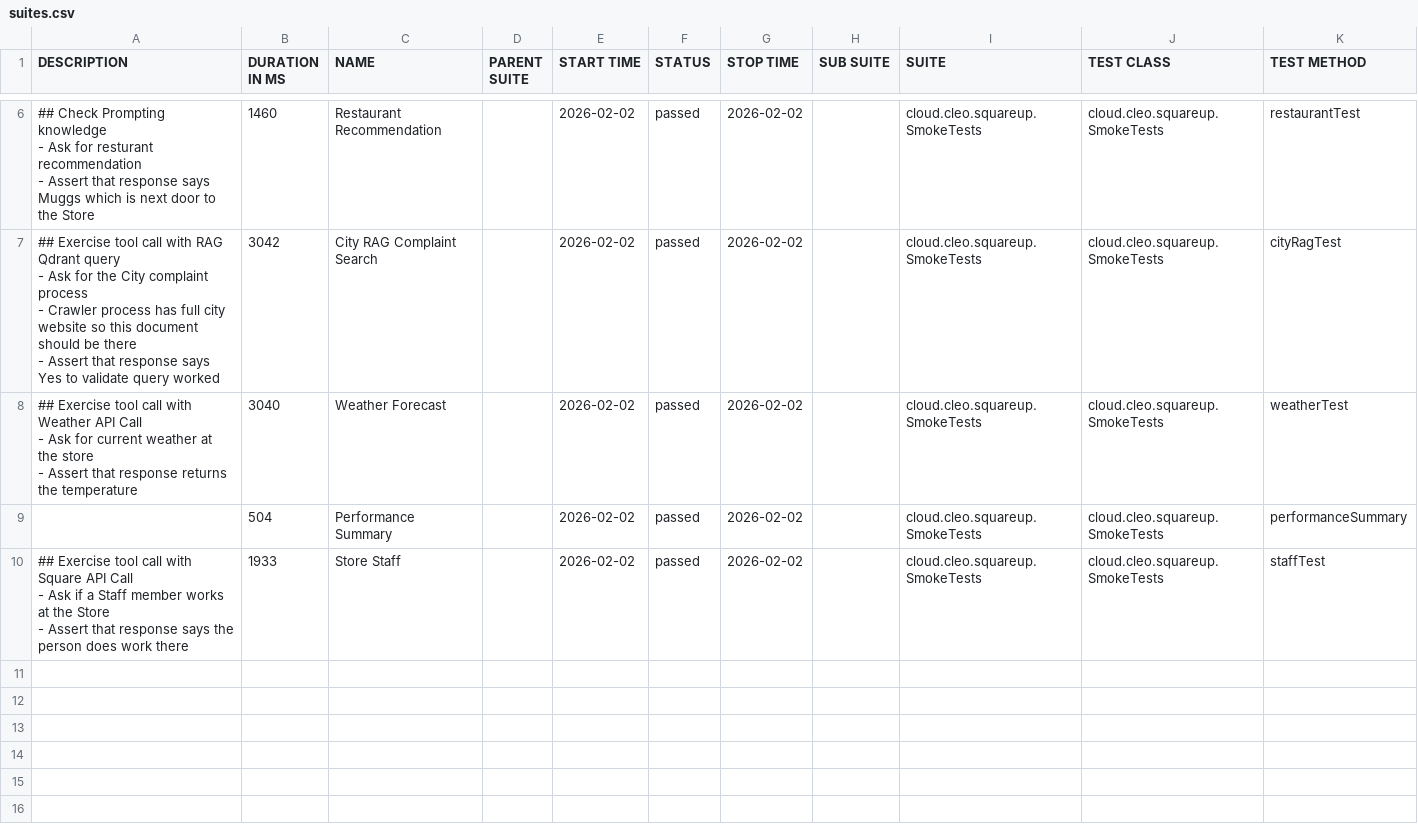
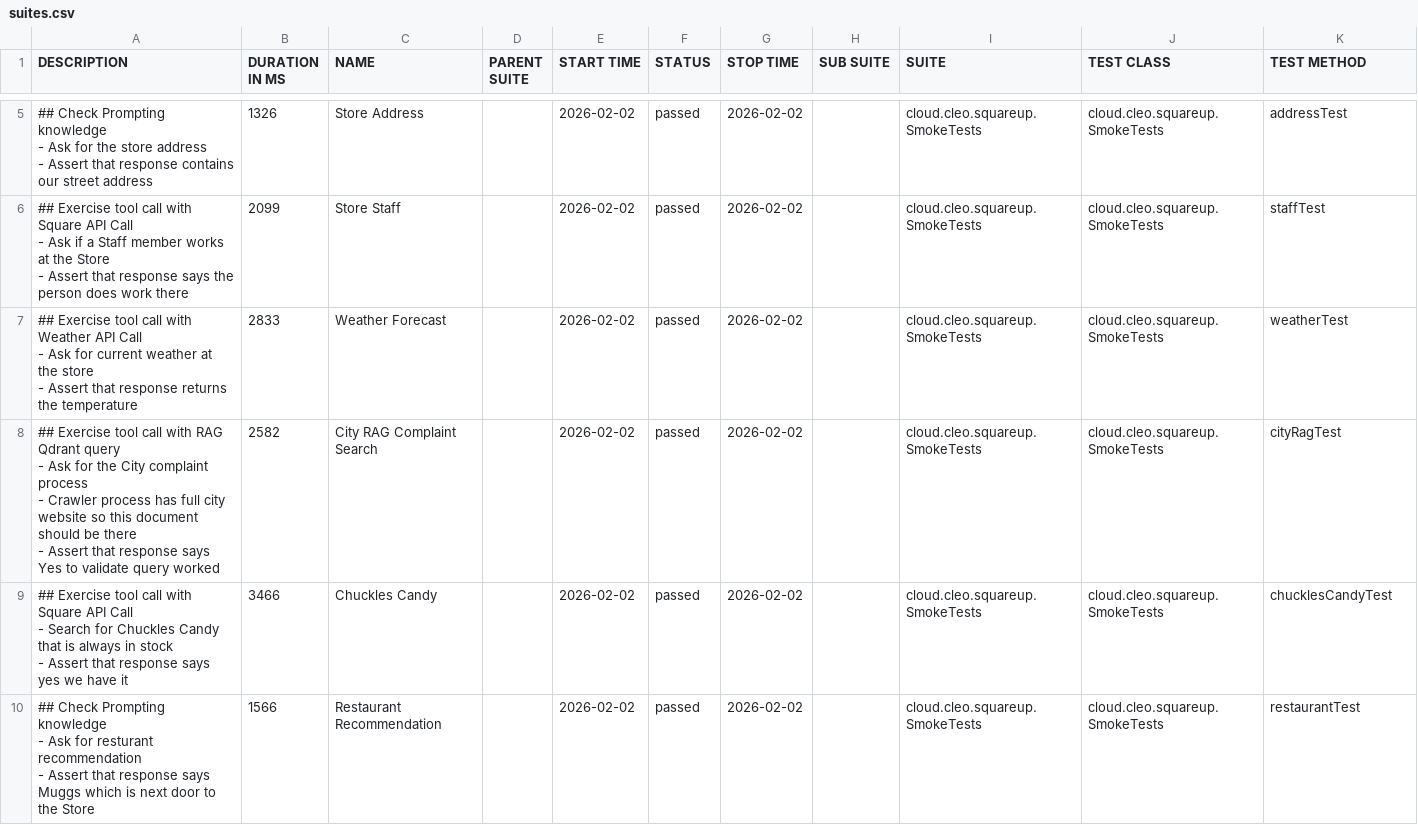
Before and after one commit to docwho2/java-squareup-spring-ai-ivr, a CSV file: us.amazon.nova-2-lite-v1_0/SmokeTests/data/suites.csv, drawn as a sheet; only a part is shown, gaps mark what is left out; the diff covers the shown part only.

```diff
--- a/us.amazon.nova-2-lite-v1_0/SmokeTests/data/suites.csv
+++ b/us.amazon.nova-2-lite-v1_0/SmokeTests/data/suites.csv
@@ -19,18 +12,25 @@
-"## Check Prompting knowledge
-- Ask for resturant recommendation
-- Assert that response says Muggs which is next door to the Store
-","1460","Restaurant Recommendation","","2026-02-02","passed","2026-02-02","","cloud.cleo.squareup.SmokeTests","cloud.cleo.squareup.SmokeTests","restaurantTest"
-"## Exercise tool call with RAG Qdrant query
-- Ask for the City complaint process
-  - Crawler process has full city website so this document should be there
-- Assert that response says Yes to validate query worked
-","3042","City RAG Complaint Search","","2026-02-02","passed","2026-02-02","","cloud.cleo.squareup.SmokeTests","cloud.cleo.squareup.SmokeTests","cityRagTest"
-"## Exercise tool call with Weather API Call
-- Ask for current weather at the store
-- Assert that response returns the temperature
-","3040","Weather Forecast","","2026-02-02","passed","2026-02-02","","cloud.cleo.squareup.SmokeTests","cloud.cleo.squareup.SmokeTests","weatherTest"
-"","504","Performance Summary","","2026-02-02","passed","2026-02-02","","cloud.cleo.squareup.SmokeTests","cloud.cleo.squareup.SmokeTests","performanceSummary"
-"## Exercise tool call with Square API Call
-- Ask if a Staff member works at the Store
-- Assert that response says the person does work there
-","1933","Store Staff","","2026-02-02","passed","2026-02-02","","cloud.cleo.squareup.SmokeTests","cloud.cleo.squareup.SmokeTests","staffTest"
+"## Check Prompting knowledge
+- Ask for the store address
+- Assert that response contains our street address
+","1326","Store Address","","2026-02-02","passed","2026-02-02","","cloud.cleo.squareup.SmokeTests","cloud.cleo.squareup.SmokeTests","addressTest"
+"## Exercise tool call with Square API Call
+- Ask if a Staff member works at the Store
+- Assert that response says the person does work there
+","2099","Store Staff","","2026-02-02","passed","2026-02-02","","cloud.cleo.squareup.SmokeTests","cloud.cleo.squareup.SmokeTests","staffTest"
+"## Exercise tool call with Weather API Call
+- Ask for current weather at the store
+- Assert that response returns the temperature
+","2833","Weather Forecast","","2026-02-02","passed","2026-02-02","","cloud.cleo.squareup.SmokeTests","cloud.cleo.squareup.SmokeTests","weatherTest"
+"## Exercise tool call with RAG Qdrant query
+- Ask for the City complaint process
+  - Crawler process has full city website so this document should be there
+- Assert that response says Yes to validate query worked
+","2582","City RAG Complaint Search","","2026-02-02","passed","2026-02-02","","cloud.cleo.squareup.SmokeTests","cloud.cleo.squareup.SmokeTests","cityRagTest"
+"## Exercise tool call with Square API Call
+- Search for Chuckles Candy that is always in stock
+- Assert that response says yes we have it
+","3466","Chuckles Candy","","2026-02-02","passed","2026-02-02","","cloud.cleo.squareup.SmokeTests","cloud.cleo.squareup.SmokeTests","chucklesCandyTest"
+"## Check Prompting knowledge
+- Ask for resturant recommendation
+- Assert that response says Muggs which is next door to the Store
+","1566","Restaurant Recommendation","","2026-02-02","passed","2026-02-02","","cloud.cleo.squareup.SmokeTests","cloud.cleo.squareup.SmokeTests","restaurantTest"
```
Also changed, not shown: 1 added row, 2 removed rows and 2 edited cells elsewhere in this file, us.amazon.nova-2-lite-v1_0/SmokeTests/data/behaviors.csv, 40 other files.
